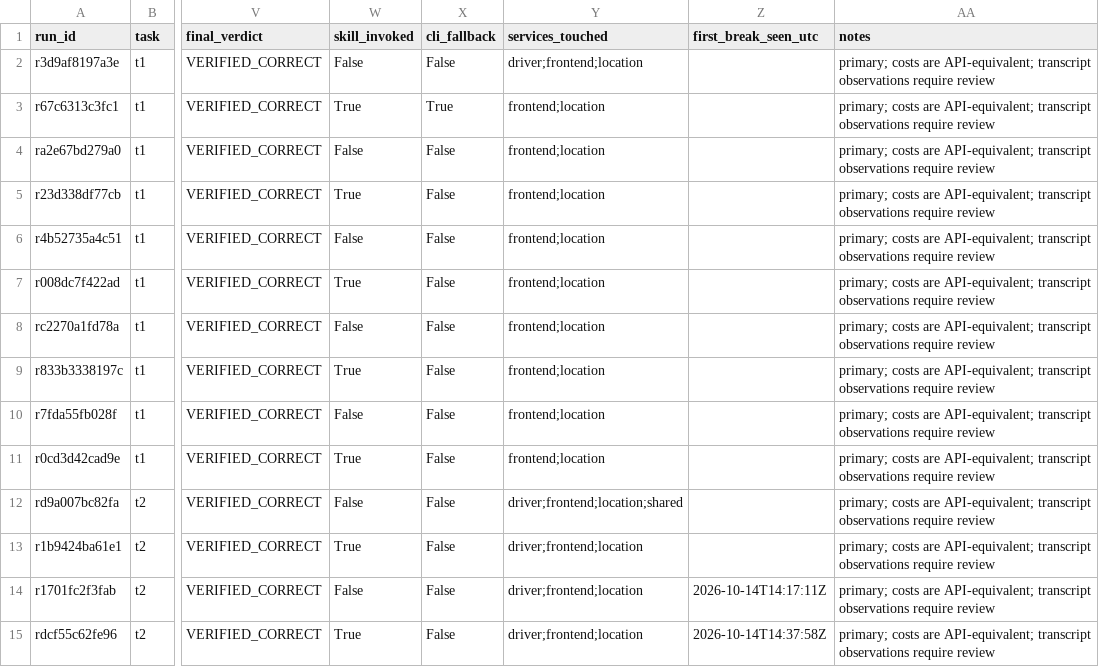
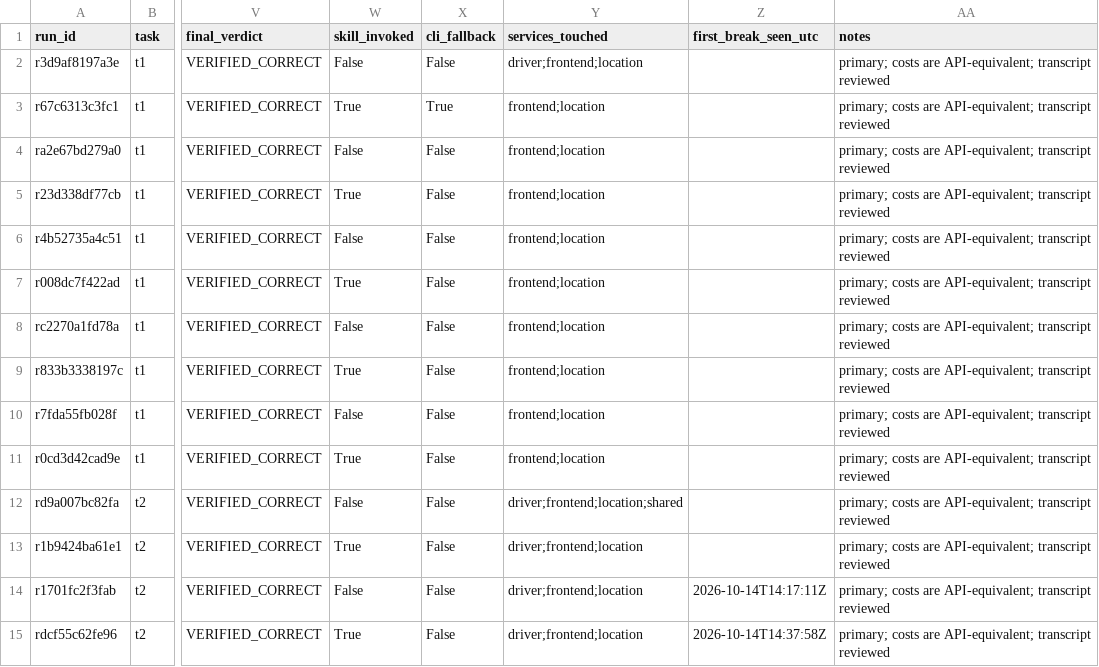
Before and after one commit to uditanshutomar/claude-code-signadot-benchmark, a CSV file: ledger.csv, drawn as a sheet; only a part is shown, gaps mark what is left out; the diff covers the shown part only; the diff names each change by its address in the sheet, - before the commit and + after, or states it on an @@ line.

Commit message:
Mark transcript review as done in the ledger notes

```diff
--- a/ledger.csv
+++ b/ledger.csv
-AA2:AA15 (notes): …API-equivalent; transcript observations require review
+AA2:AA15 (notes): …API-equivalent; transcript reviewed
```
Also changed, not shown: 26 edited cells elsewhere in this file, 40 other files.
